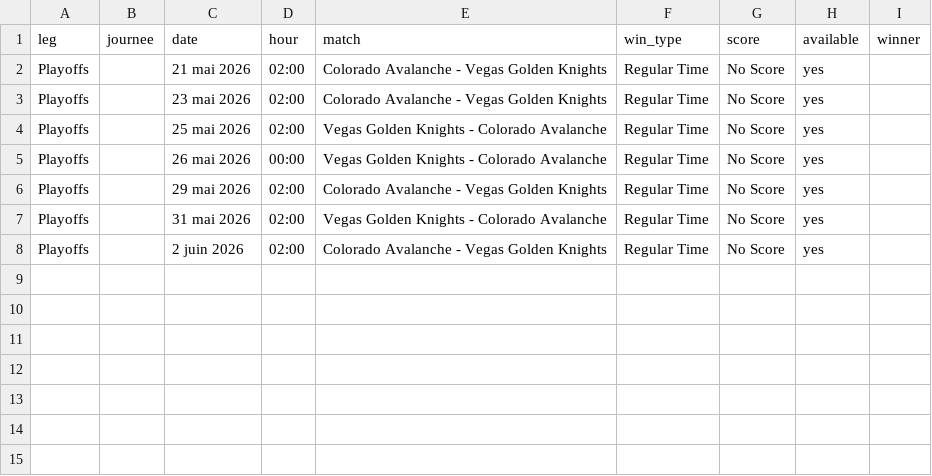
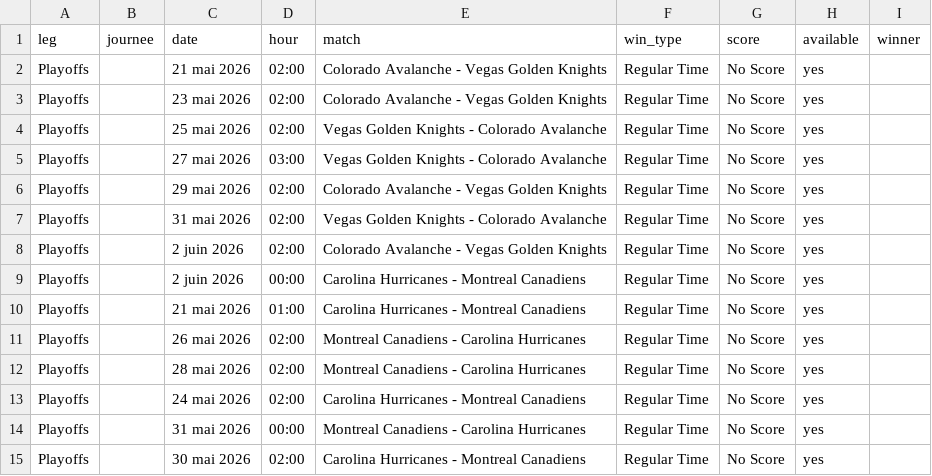
Before and after one commit to MauriceToast/Python_main, a CSV file: nhl_playoffs_matches.csv, drawn as a sheet.

Commit message:
Add files via upload

```diff
--- a/nhl_playoffs_matches.csv
+++ b/nhl_playoffs_matches.csv
@@ -4,3 +4,3 @@ Playoffs,,23 mai 2026,02:00,Colorado Avalanche - Vegas Golden Knights,Regular Ti
 Playoffs,,25 mai 2026,02:00,Vegas Golden Knights - Colorado Avalanche,Regular Time,No Score,yes,
-Playoffs,,26 mai 2026,00:00,Vegas Golden Knights - Colorado Avalanche,Regular Time,No Score,yes,
+Playoffs,,27 mai 2026,03:00,Vegas Golden Knights - Colorado Avalanche,Regular Time,No Score,yes,
 Playoffs,,29 mai 2026,02:00,Colorado Avalanche - Vegas Golden Knights,Regular Time,No Score,yes,
@@ -8 +8,8 @@ Playoffs,,31 mai 2026,02:00,Vegas Golden Knights - Colorado Avalanche,Regular Ti
 Playoffs,,2 juin 2026,02:00,Colorado Avalanche - Vegas Golden Knights,Regular Time,No Score,yes,
+Playoffs,,2 juin 2026,00:00,Carolina Hurricanes - Montreal Canadiens,Regular Time,No Score,yes,
+Playoffs,,21 mai 2026,01:00,Carolina Hurricanes - Montreal Canadiens,Regular Time,No Score,yes,
+Playoffs,,26 mai 2026,02:00,Montreal Canadiens - Carolina Hurricanes,Regular Time,No Score,yes,
+Playoffs,,28 mai 2026,02:00,Montreal Canadiens - Carolina Hurricanes,Regular Time,No Score,yes,
+Playoffs,,24 mai 2026,02:00,Carolina Hurricanes - Montreal Canadiens,Regular Time,No Score,yes,
+Playoffs,,31 mai 2026,00:00,Montreal Canadiens - Carolina Hurricanes,Regular Time,No Score,yes,
+Playoffs,,30 mai 2026,02:00,Carolina Hurricanes - Montreal Canadiens,Regular Time,No Score,yes,
```
